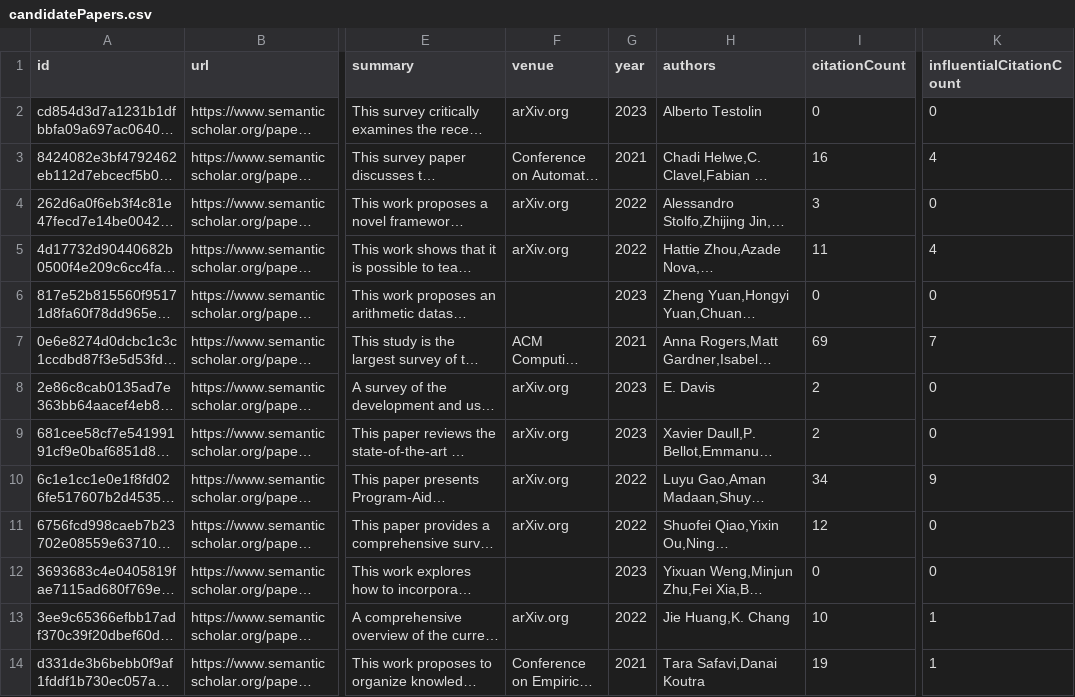
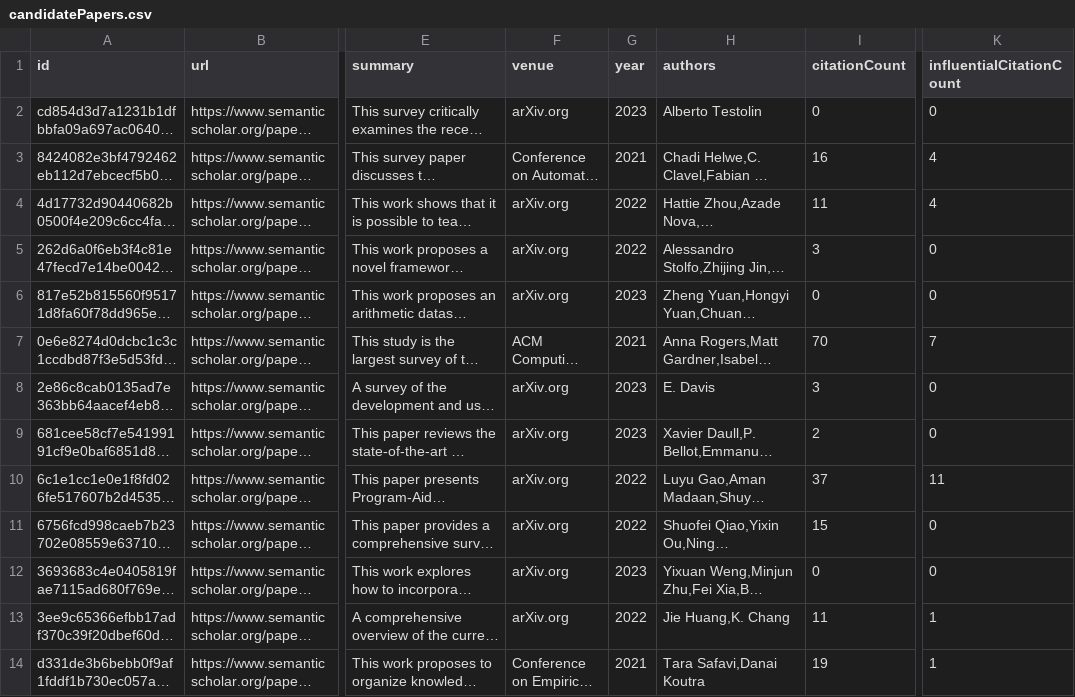
Before and after one commit to tejeramaxwell/numeracy-lit-review, a CSV file: data/candidatePapers.csv, drawn as a sheet; only a part is shown, gaps mark what is left out; long unchanged cells end in …; the diff covers the shown part only; the diff names each change by its address in the sheet, - before the commit and + after, or states it on an @@ line.

```diff
--- a/data/candidatePapers.csv
+++ b/data/candidatePapers.csv
@@ row 5 moved to row 4: 4d17732d90440682b0500f4e209c6cc4fac20e0e @@
-F6 (venue): (empty)
+F6 (venue): arXiv.org
-I7 (citationCount): 69
+I7 (citationCount): 70
-I8 (citationCount): 2
+I8 (citationCount): 3
-I10 (citationCount): 34
+I10 (citationCount): 37
-K10 (influentialCitationCount): 9
+K10 (influentialCitationCount): 11
-I11 (citationCount): 12
+I11 (citationCount): 15
-F12 (venue): (empty)
+F12 (venue): arXiv.org
-I13 (citationCount): 10
+I13 (citationCount): 11
```
Also changed, not shown: 3 added rows, 3 removed rows, 5 moved rows and 46 edited cells elsewhere in this file, 2 other files.
